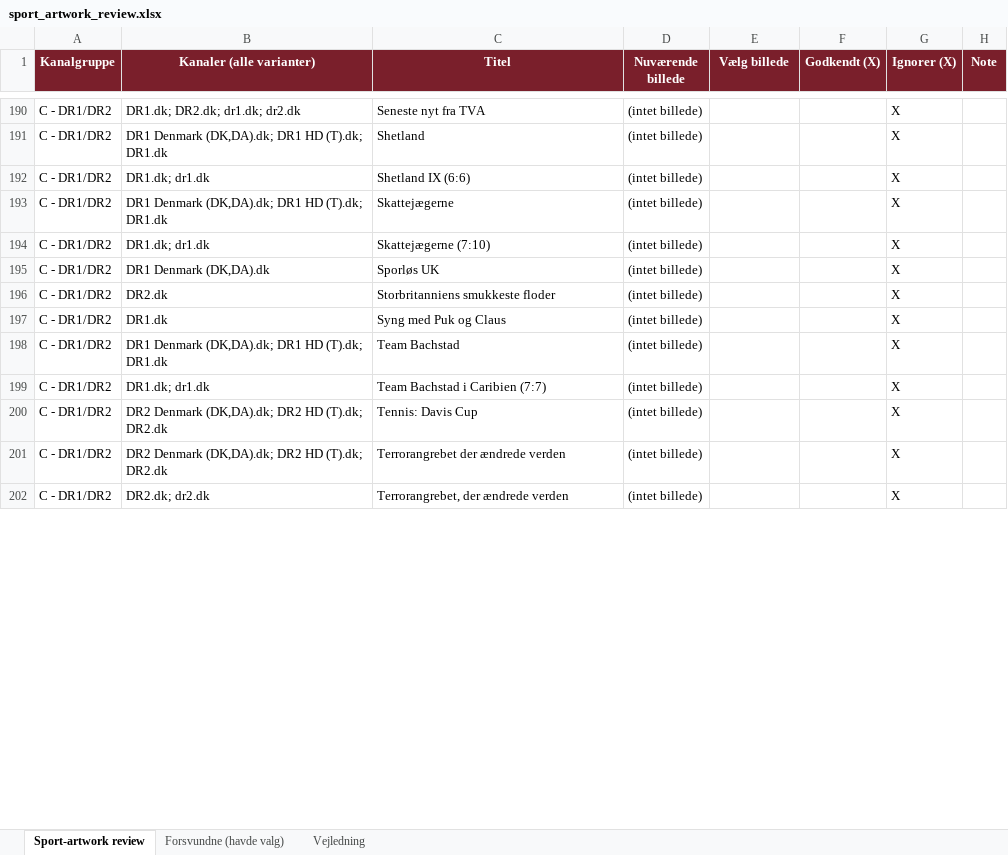
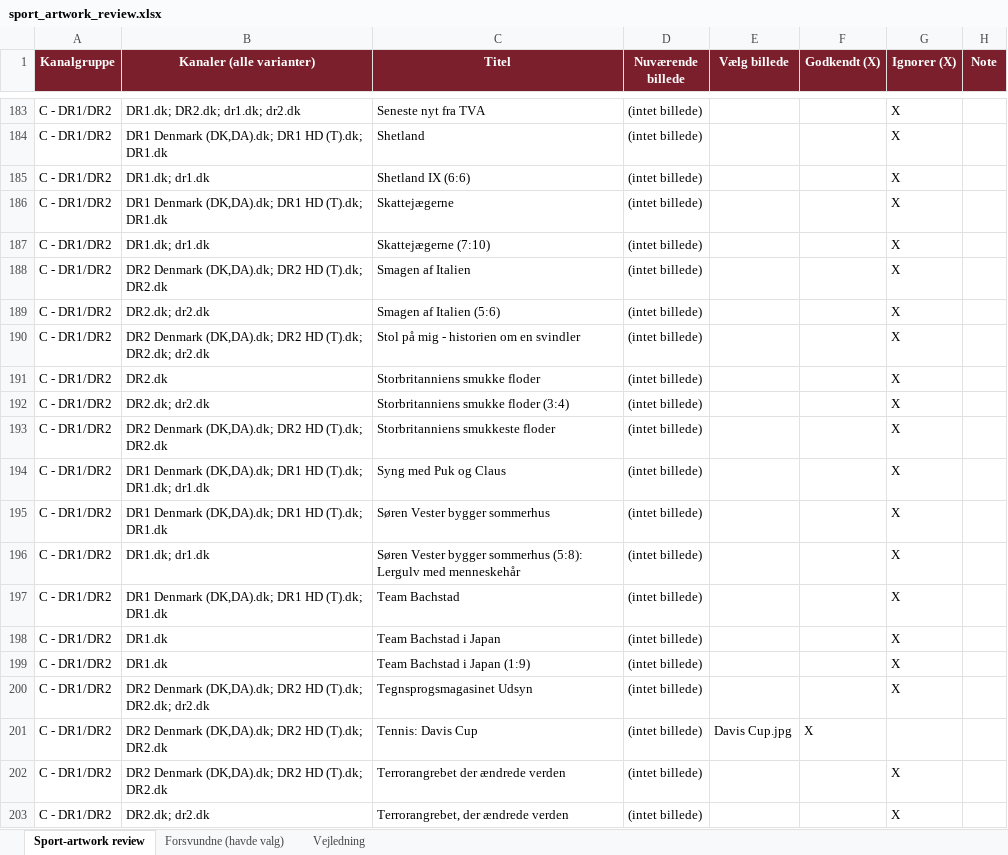
Before and after one commit to flanaganz/epgoal, an Excel workbook: data/sport_artwork_review.xlsx, sheet Sport-artwork review, drawn as a sheet; only a part is shown, gaps mark what is left out; values as stored, in another font and other column widths than the file's, no borders; addresses are those after the commit; the diff covers the shown part only; the diff names each change by its address in the sheet, - before the commit and + after, or states it on an @@ line.

Commit message:
Auto-sync EPG (sport-billeder) 2026-09-18 08:27:38

```diff
--- a/data/sport_artwork_review.xlsx (sheet Sport-artwork review)
+++ b/data/sport_artwork_review.xlsx (sheet Sport-artwork review)
-B188 (Kanaler (alle varianter)): DR1 Denmark (DK,DA).dk
+B188 (Kanaler (alle varianter)): DR2 Denmark (DK,DA).dk; DR2 HD (T).dk; DR2.dk
-C188 (Titel): Sporløs UK
+C188 (Titel): Smagen af Italien
+row 189: C - DR1/DR2 | DR2.dk; dr2.dk | Smagen af Italien (5:6) | (intet billede) |  |  | X
+row 190: C - DR1/DR2 | DR2 Denmark (DK,DA).dk; DR2 HD (T).dk; DR2.dk; dr2.dk | Stol på mig - historien om en svindler | (intet billede) |  |  | X
+row 191: C - DR1/DR2 | DR2.dk | Storbritanniens smukke floder | (intet billede) |  |  | X
+row 192: C - DR1/DR2 | DR2.dk; dr2.dk | Storbritanniens smukke floder (3:4) | (intet billede) |  |  | X
-B193 (Kanaler (alle varianter)): DR2.dk
+B193 (Kanaler (alle varianter)): DR2 Denmark (DK,DA).dk; DR2 HD (T).dk; DR2.dk
-B194 (Kanaler (alle varianter)): DR1.dk
+B194 (Kanaler (alle varianter)): DR1 Denmark (DK,DA).dk; DR1 HD (T).dk; DR1.dk; dr1.dk
+row 195: C - DR1/DR2 | DR1 Denmark (DK,DA).dk; DR1 HD (T).dk; DR1.dk | Søren Vester bygger sommerhus | (intet billede) |  |  | X
+row 196: C - DR1/DR2 | DR1.dk; dr1.dk | Søren Vester bygger sommerhus (5:8): Lergulv med menneskehår | (intet billede) |  |  | X
+row 198: C - DR1/DR2 | DR1.dk | Team Bachstad i Japan | (intet billede) |  |  | X
-B199 (Kanaler (alle varianter)): DR1.dk; dr1.dk
+B199 (Kanaler (alle varianter)): DR1.dk
-C199 (Titel): Team Bachstad i Caribien (7:7)
+C199 (Titel): Team Bachstad i Japan (1:9)
+row 200: C - DR1/DR2 | DR2 Denmark (DK,DA).dk; DR2 HD (T).dk; DR2.dk; dr2.dk | Tegnsprogsmagasinet Udsyn | (intet billede) |  |  | X
-E201 (Vælg billede): (empty)
+E201 (Vælg billede): Davis Cup.jpg
-F201 (Godkendt (X)): (empty)
+F201 (Godkendt (X)): X
-G201 (Ignorer (X)): X
+G201 (Ignorer (X)): (empty)
```
Also changed, not shown: 117 added rows, 90 removed rows, 7 moved rows and 71 edited cells elsewhere in this sheet, sheet Forsvundne (havde valg), data/danish_artwork_review.xlsx, 11 other files.
